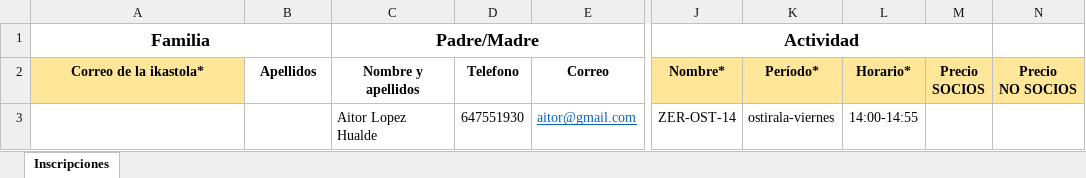
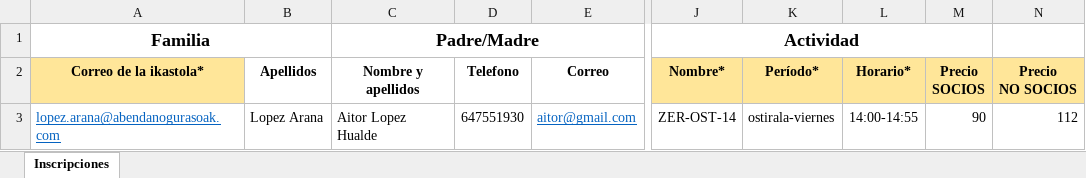
Before and after one commit to IgnacioMaestro/ampa-manager, an Excel workbook: software_components/app_server/ampa_members_manager_project/ampa_manager/static/templates/plantilla_importar_inscripciones_extraescolares.xlsx, sheet Inscripciones, drawn as a sheet; only a part is shown, gaps mark what is left out; values as stored, in another font and other column widths than the file's, no borders; the diff names each change by its address in the sheet, - before the commit and + after, or states it on an @@ line.

```diff
--- a/software_components/app_server/ampa_members_manager_project/ampa_manager/static/templates/plantilla_importar_inscripciones_extraescolares.xlsx (sheet Inscripciones)
+++ b/software_components/app_server/ampa_members_manager_project/ampa_manager/static/templates/plantilla_importar_inscripciones_extraescolares.xlsx (sheet Inscripciones)
-A3 (Correo de la ikastola*): (empty)
+A3 (Correo de la ikastola*): lopez.arana@abendanogurasoak.com
-B3 (Apellidos): (empty)
+B3 (Apellidos): Lopez Arana
-M3 (Precio SOCIOS): (empty)
+M3 (Precio SOCIOS): 90
-N3 (Precio NO SOCIOS): (empty)
+N3 (Precio NO SOCIOS): 112
```
Also changed, not shown: 19 other files.
